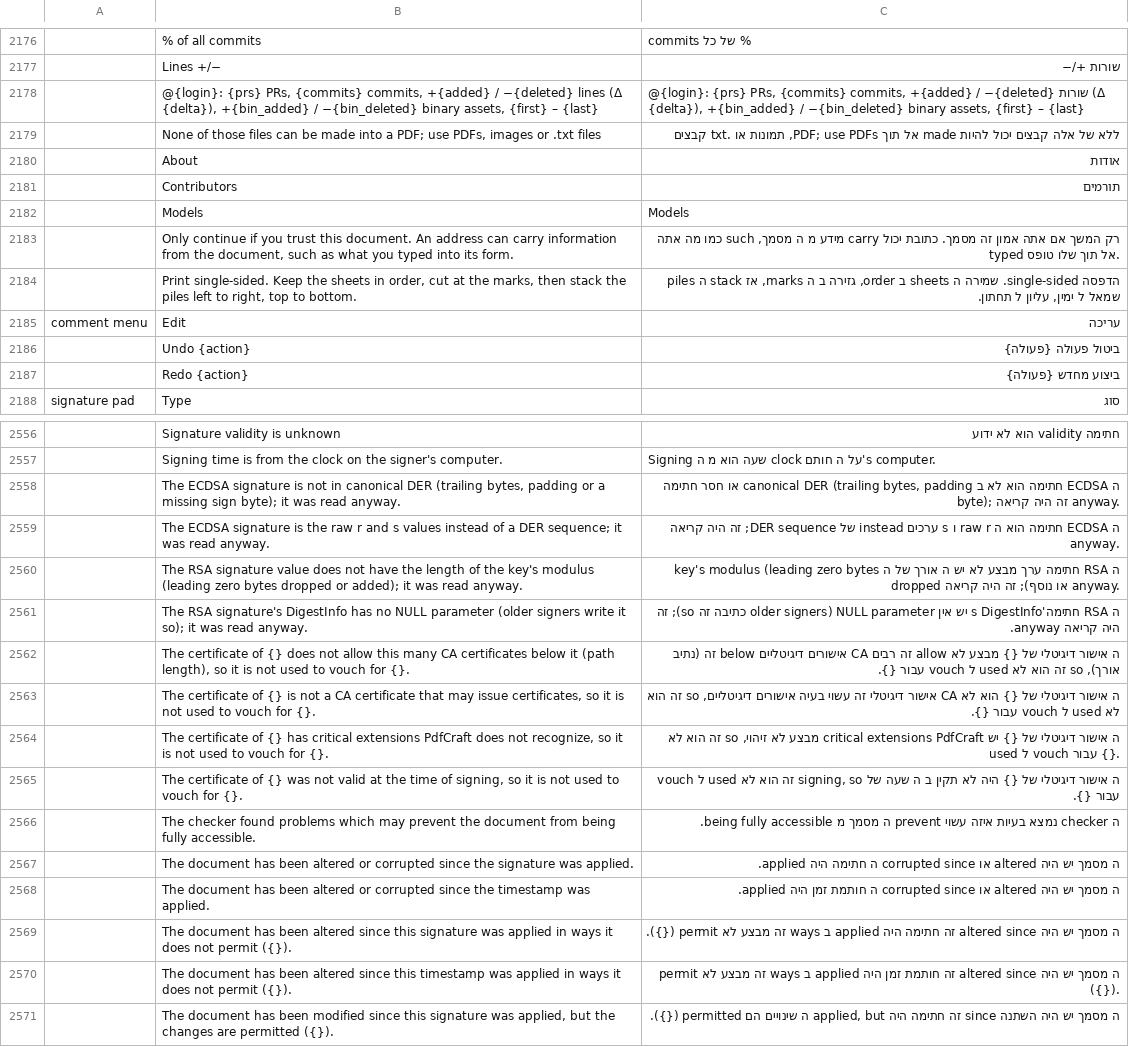
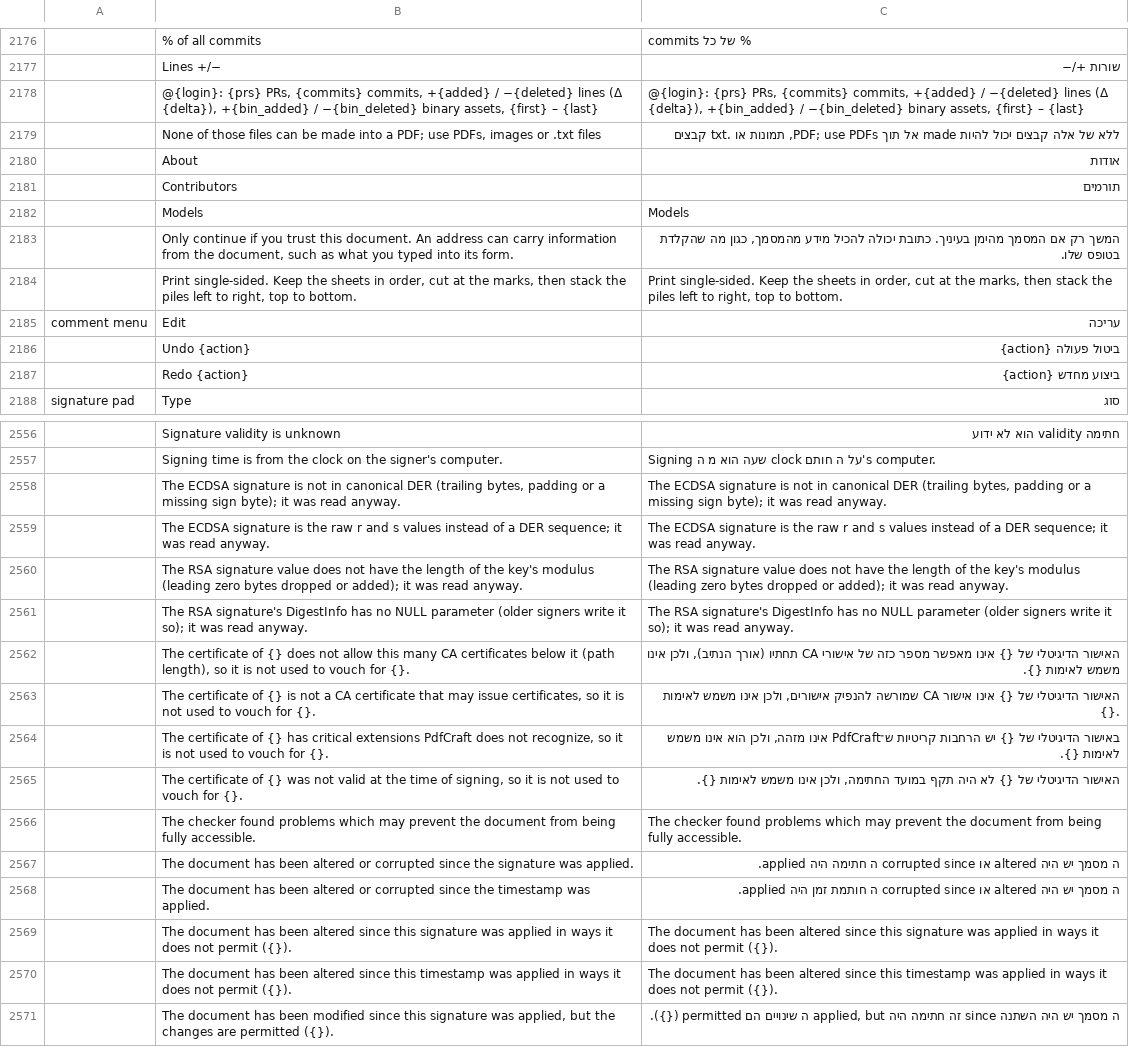
Before and after one commit to shneyni/pdfcraft, a TSV file: crates/ui-egui/src/i18n/he.tsv, drawn as a sheet; only a part is shown, gaps mark what is left out; the diff covers the shown part only; the diff names each change by its address in the sheet, - before the commit and + after, or states it on an @@ line.

```diff
--- a/crates/ui-egui/src/i18n/he.tsv
+++ b/crates/ui-egui/src/i18n/he.tsv
-C2178: …/ −{deleted} שורות (Δ {delta}),…
+C2178: …/ −{deleted} lines (Δ {delta}),…
-C2183: רק המשך אם אתה אמון זה מסמך. כתובת יכול carry מידע מ ה מסמך, such כמו מה אתה typed אל תוך שלו טופס.
+C2183: המשך רק אם המסמך מהימן בעיניך. כתובת יכולה להכיל מידע מהמסמך, כגון מה שהקלדת בטופס שלו.
-C2184: הדפסה single-sided. שמירה ה sheets ב order, גזירה ב ה marks, אז stack ה piles שמאל ל ימין, עליון ל תחתון.
+C2184: Print single-sided. Keep the sheets in order, cut at the marks, then stack the piles left to right, top to bottom.
-C2186: ביטול פעולה {פעולה}
+C2186: ביטול פעולה {action}
-C2187: ביצוע מחדש {פעולה}
+C2187: ביצוע מחדש {action}
-C2558: ה ECDSA חתימה הוא לא ב canonical DER (trailing bytes, padding או חסר חתימה byte); זה היה קריאה anyway.
+C2558: The ECDSA signature is not in canonical DER (trailing bytes, padding or a missing sign byte); it was read anyway.
-C2559: ה ECDSA חתימה הוא ה raw r ו s ערכים instead של DER sequence; זה היה קריאה anyway.
+C2559: The ECDSA signature is the raw r and s values instead of a DER sequence; it was read anyway.
-C2560: ה RSA חתימה ערך מבצע לא יש ה אורך של ה key's modulus (leading zero bytes dropped או נוסף); זה היה קריאה anyway.
+C2560: The RSA signature value does not have the length of the key's modulus (leading zero bytes dropped or added); it was read anyway.
-C2561: ה RSA חתימה's DigestInfo יש אין NULL parameter (older signers כתיבה זה so); זה היה קריאה anyway.
+C2561: The RSA signature's DigestInfo has no NULL parameter (older signers write it so); it was read anyway.
-C2562: ה אישור דיגיטלי של {} מבצע לא allow זה רבים CA אישורים דיגיטליים below זה (נתיב אורך), so זה הוא לא used ל vouch עבור {}.
+C2562: האישור הדיגיטלי של {} אינו מאפשר מספר כזה של אישורי CA תחתיו (אורך הנתיב), ולכן אינו משמש לאימות {}.
-C2563: ה אישור דיגיטלי של {} הוא לא CA אישור דיגיטלי זה עשוי בעיה אישורים דיגיטליים, so זה הוא לא used ל vouch עבור {}.
+C2563: האישור הדיגיטלי של {} אינו אישור CA שמורשה להנפיק אישורים, ולכן אינו משמש לאימות {}.
-C2564: ה אישור דיגיטלי של {} יש critical extensions PdfCraft מבצע לא זיהוי, so זה הוא לא used ל vouch עבור {}.
+C2564: באישור הדיגיטלי של {} יש הרחבות קריטיות ש־PdfCraft אינו מזהה, ולכן הוא אינו משמש לאימות {}.
-C2565: ה אישור דיגיטלי של {} היה לא תקין ב ה שעה של signing, so זה הוא לא used ל vouch עבור {}.
+C2565: האישור הדיגיטלי של {} לא היה תקף במועד החתימה, ולכן אינו משמש לאימות {}.
-C2566: ה checker נמצא בעיות איזה עשוי prevent ה מסמך מ being fully…
+C2566: The checker found problems which may prevent the document from being fully…
-C2569: ה מסמך יש היה altered since זה חתימה היה applied ב ways זה מבצע לא permit ({}).
+C2569: The document has been altered since this signature was applied in ways it does not permit ({}).
-C2570: ה מסמך יש היה altered since זה חותמת זמן היה applied ב ways זה מבצע לא permit ({}).
+C2570: The document has been altered since this timestamp was applied in ways it does not permit ({}).
```
Also changed, not shown: 180 edited cells elsewhere in this file.
